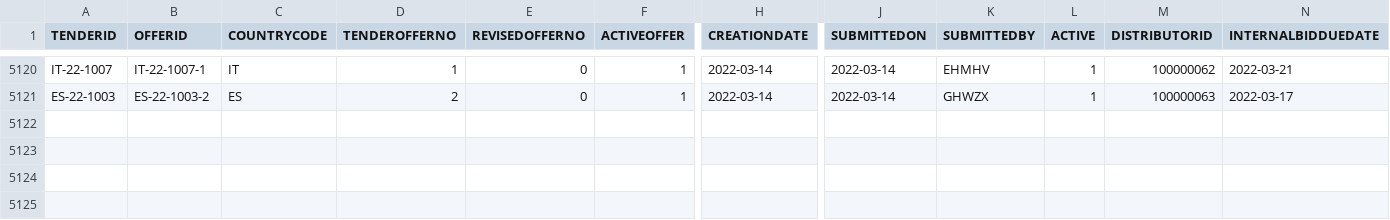
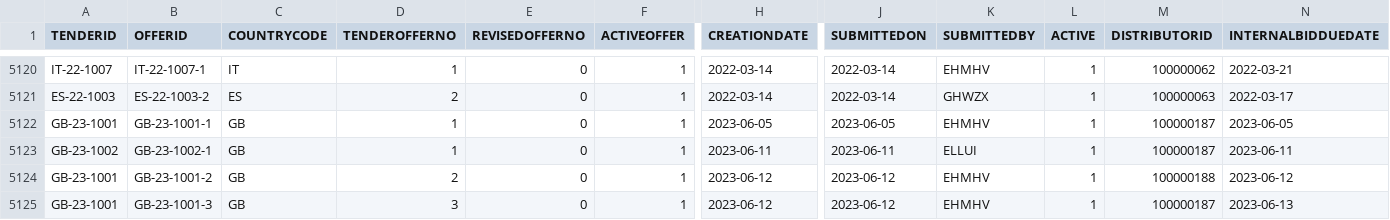
Before and after one commit to mandar-velankar/TNDR_FAST_BACKEND, a CSV file: db/csv/com.bayer.SXTENDER.TransactionalData-PT_TMOFRS.csv, drawn as a sheet; only a part is shown, gaps mark what is left out; rows hold the shown columns only; the diff names each change by its address in the sheet, - before the commit and + after, or states it on an @@ line.

Commit message:
Prepare Transactional data for UK

```diff
--- a/db/csv/com.bayer.SXTENDER.TransactionalData-PT_TMOFRS.csv
+++ b/db/csv/com.bayer.SXTENDER.TransactionalData-PT_TMOFRS.csv
+row 5122: GB-23-1001 | GB-23-1001-1 | GB | 1 | 0 | 1 | 2023-06-05 | 2023-06-05 | EHMHV | 1 | 100000187 | 2023-06-05
+row 5123: GB-23-1002 | GB-23-1002-1 | GB | 1 | 0 | 1 | 2023-06-11 | 2023-06-11 | ELLUI | 1 | 100000187 | 2023-06-11
+row 5124: GB-23-1001 | GB-23-1001-2 | GB | 2 | 0 | 1 | 2023-06-12 | 2023-06-12 | EHMHV | 1 | 100000188 | 2023-06-12
+row 5125: GB-23-1001 | GB-23-1001-3 | GB | 3 | 0 | 1 | 2023-06-12 | 2023-06-12 | EHMHV | 1 | 100000187 | 2023-06-13
```
Also changed, not shown: db/csv/com.bayer.SXTENDER.TransactionalData-PT_TMTEND.csv, db/csv/com.bayer.SXTENDER.TransactionalData-PT_TMTNOFST.csv, 2 other files.
